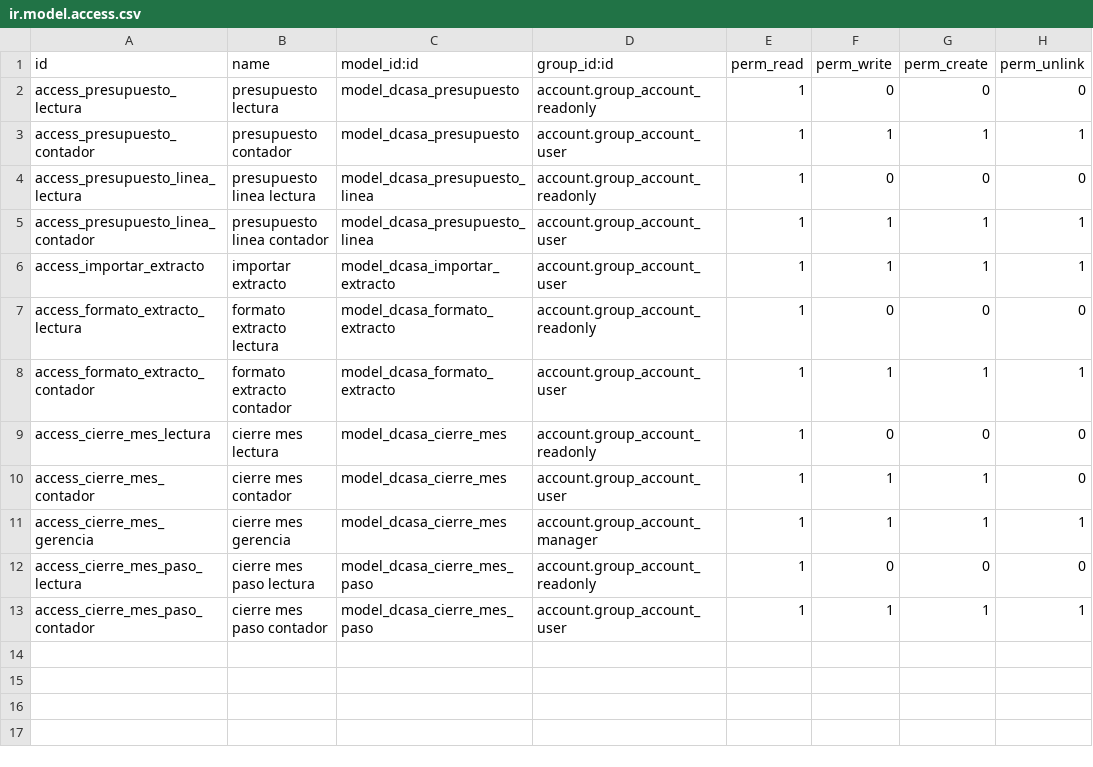
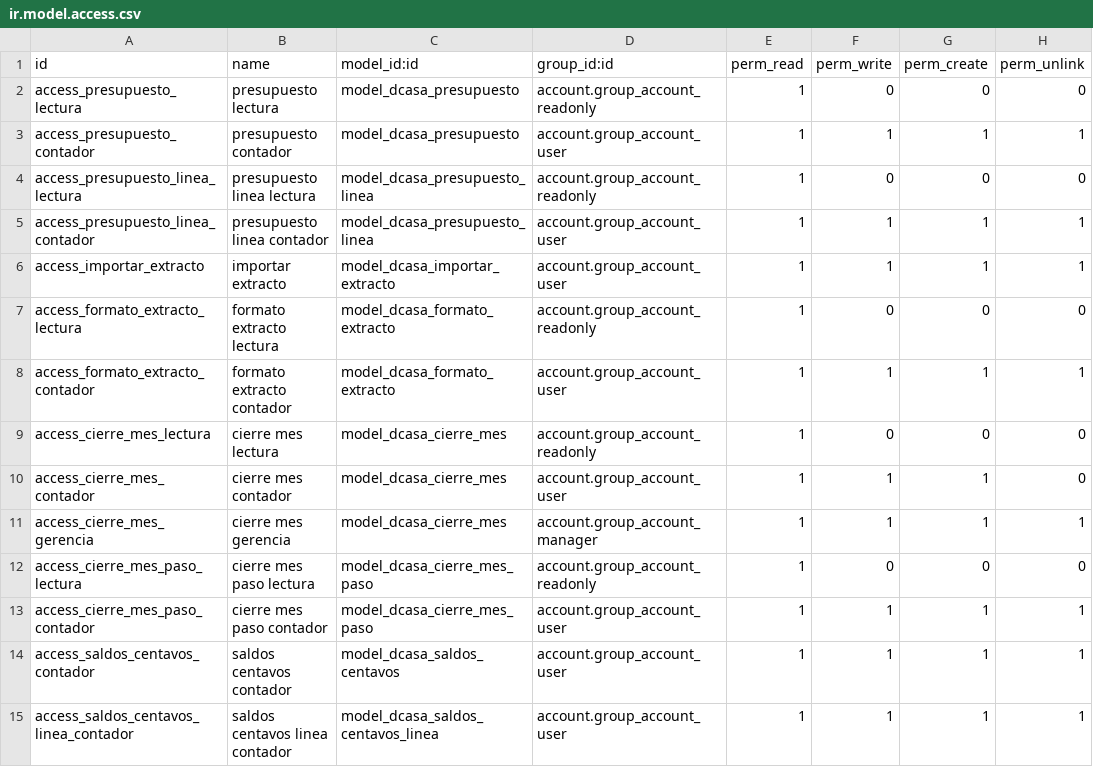
Before and after one commit to dcasapty/D_Casa_new_word, a CSV file: addons/dcasa_contabilidad/security/ir.model.access.csv, drawn as a sheet; the diff names each change by its address in the sheet, - before the commit and + after, or states it on an @@ line.

```diff
--- a/addons/dcasa_contabilidad/security/ir.model.access.csv
+++ b/addons/dcasa_contabilidad/security/ir.model.access.csv
+row 14: access_saldos_centavos_contador | saldos centavos contador | model_dcasa_saldos_centavos | account.group_account_user | 1 | 1 | 1 | 1
+row 15: access_saldos_centavos_linea_contador | saldos centavos linea contador | model_dcasa_saldos_centavos_linea | account.group_account_user | 1 | 1 | 1 | 1
```
Also changed, not shown: 11 other files.
